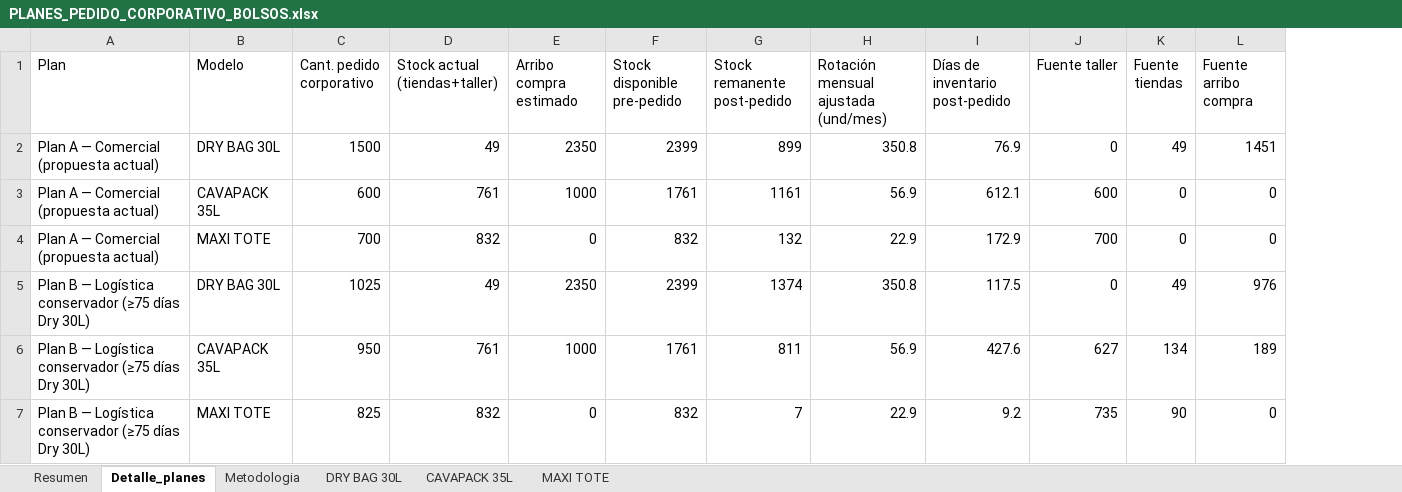
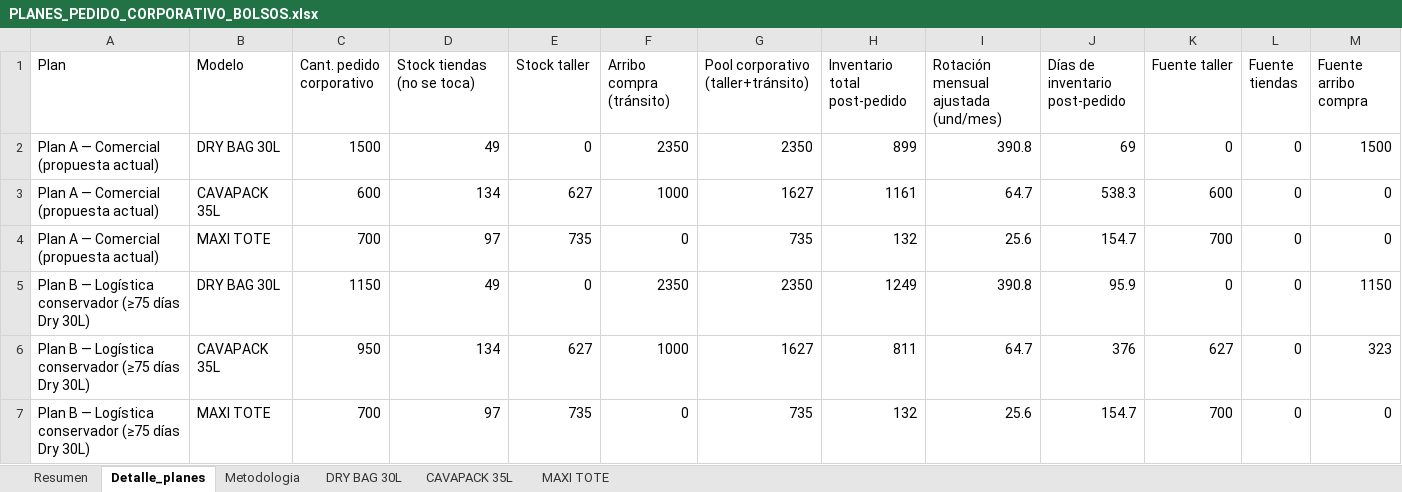
Before and after one commit to scm-svg/Data-Analyst, an Excel workbook: PLANES_PEDIDO_CORPORATIVO_BOLSOS.xlsx, sheet Detalle_planes, drawn as a sheet; only a part is shown; values as stored, in another font and other column widths than the file's, no borders; removed rows and columns are numbered as before the commit, all else as after; the diff covers the shown part only; the diff names each change by its address in the sheet, - before the commit and + after, or states it on an @@ line.

```diff
--- a/PLANES_PEDIDO_CORPORATIVO_BOLSOS.xlsx (sheet Detalle_planes)
+++ b/PLANES_PEDIDO_CORPORATIVO_BOLSOS.xlsx (sheet Detalle_planes)
+column E (Stock taller), rows 2-7: 0 | 627 | 735 | 0 | 627 | 735
-column F (Stock disponible pre-pedido), rows 2-7: 2399 | 1761 | 832 | 2399 | 1761 | 832
+column G, rows 1-7: Pool corporativo (taller+tránsito) | 2350 | 1627 | 735 | 2350 | 1627 | 735
-D1: Stock actual (tiendas+taller)
+D1: Stock tiendas (no se toca)
-F1: Arribo compra estimado
+F1: Arribo compra (tránsito)
-H1: Stock remanente post-pedido
+H1: Inventario total post-pedido
-I2: 350.8
+I2: 390.8
-J2 (Días de inventario post-pedido): 76.9
+J2 (Días de inventario post-pedido): 69
-L2 (Fuente tiendas): 49
+L2 (Fuente tiendas): 0
-M2 (Fuente arribo compra): 1451
+M2 (Fuente arribo compra): 1500
-D3 (Stock tiendas (no se toca)): 761
+D3 (Stock tiendas (no se toca)): 134
-I3: 56.9
+I3: 64.7
-J3 (Días de inventario post-pedido): 612.1
+J3 (Días de inventario post-pedido): 538.3
-D4 (Stock tiendas (no se toca)): 832
+D4 (Stock tiendas (no se toca)): 97
-I4: 22.9
+I4: 25.6
-J4 (Días de inventario post-pedido): 172.9
+J4 (Días de inventario post-pedido): 154.7
-C5 (Cant. pedido corporativo): 1025
+C5 (Cant. pedido corporativo): 1150
-H5 (Inventario total post-pedido): 1374
+H5 (Inventario total post-pedido): 1249
-I5: 350.8
+I5: 390.8
-J5 (Días de inventario post-pedido): 117.5
+J5 (Días de inventario post-pedido): 95.9
-L5 (Fuente tiendas): 49
+L5 (Fuente tiendas): 0
-M5 (Fuente arribo compra): 976
+M5 (Fuente arribo compra): 1150
-D6 (Stock tiendas (no se toca)): 761
+D6 (Stock tiendas (no se toca)): 134
-I6: 56.9
+I6: 64.7
-J6 (Días de inventario post-pedido): 427.6
+J6 (Días de inventario post-pedido): 376
-L6 (Fuente tiendas): 134
+L6 (Fuente tiendas): 0
-M6 (Fuente arribo compra): 189
+M6 (Fuente arribo compra): 323
-C7 (Cant. pedido corporativo): 825
+C7 (Cant. pedido corporativo): 700
-D7 (Stock tiendas (no se toca)): 832
+D7 (Stock tiendas (no se toca)): 97
-H7 (Inventario total post-pedido): 7
+H7 (Inventario total post-pedido): 132
-I7: 22.9
+I7: 25.6
-J7 (Días de inventario post-pedido): 9.2
+J7 (Días de inventario post-pedido): 154.7
-K7 (Fuente taller): 735
+K7 (Fuente taller): 700
-L7 (Fuente tiendas): 90
+L7 (Fuente tiendas): 0
```
Also changed, not shown: 17 edited cells elsewhere in this sheet, sheet Metodologia, sheet Resumen, sheet MAXI TOTE, sheet DRY BAG 30L, sheet CAVAPACK 35L, 2 other files.
